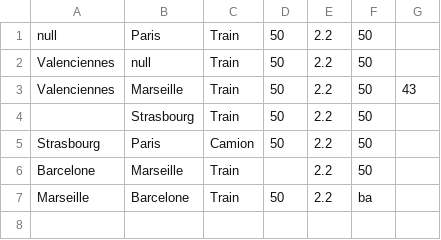
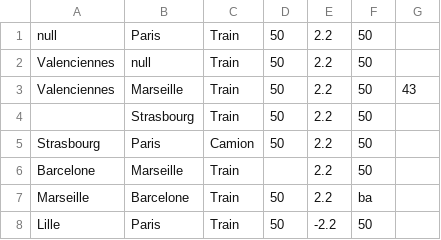
Before and after one commit to Pregide/F1-05-2024, a CSV file: res/BadData.csv, drawn as a sheet; the diff names each change by its address in the sheet, - before the commit and + after, or states it on an @@ line.

Commit message:
update data files

```diff
--- a/res/BadData.csv
+++ b/res/BadData.csv
+row 8: Lille | Paris | Train | 50 | -2.2 | 50
```
Also changed, not shown: res/DefaultData.csv, 1 other file.
